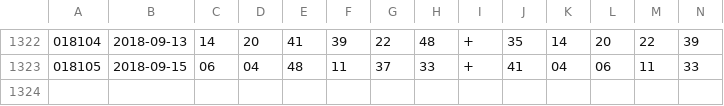
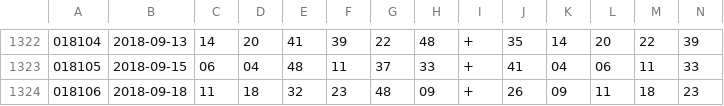
Before and after one commit to nlderek/rfidproject, a CSV file: mark6.csv, drawn as a sheet; only a part is shown, gaps mark what is left out; rows hold the shown columns only; the diff names each change by its address in the sheet, - before the commit and + after, or states it on an @@ line.

Commit message:
20180920 marksixdata update

```diff
--- a/mark6.csv
+++ b/mark6.csv
+row 1324: 018106 | 2018-09-18 | 11 | 18 | 32 | 23 | 48 | 09 | + | 26 | 09 | 11 | 18 | 23
```
